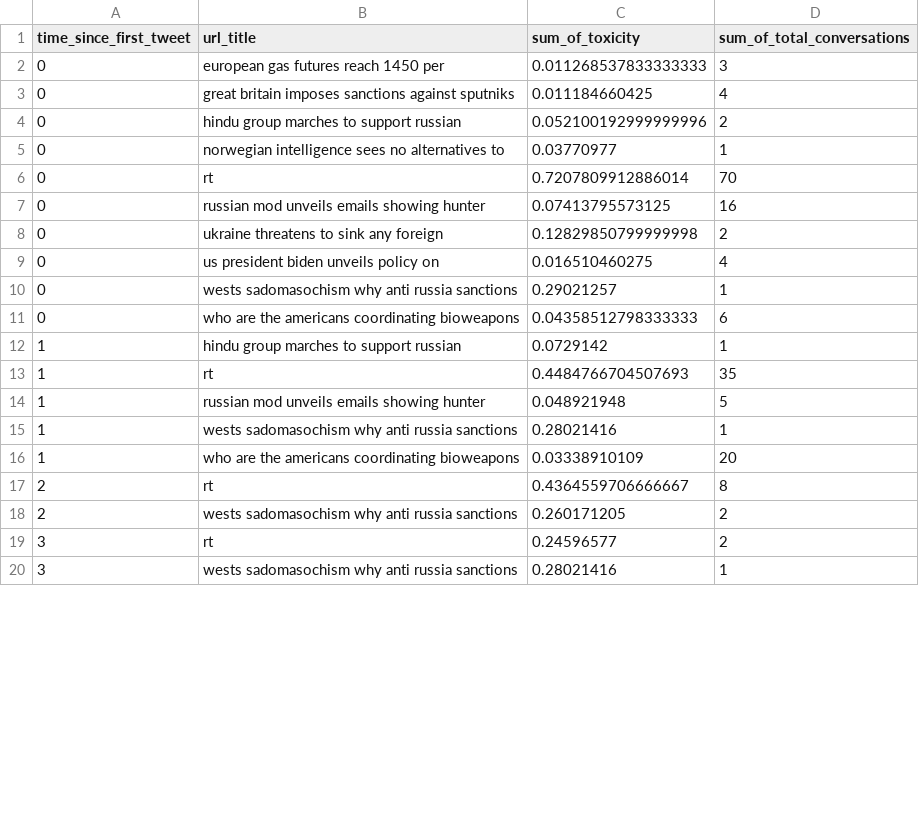
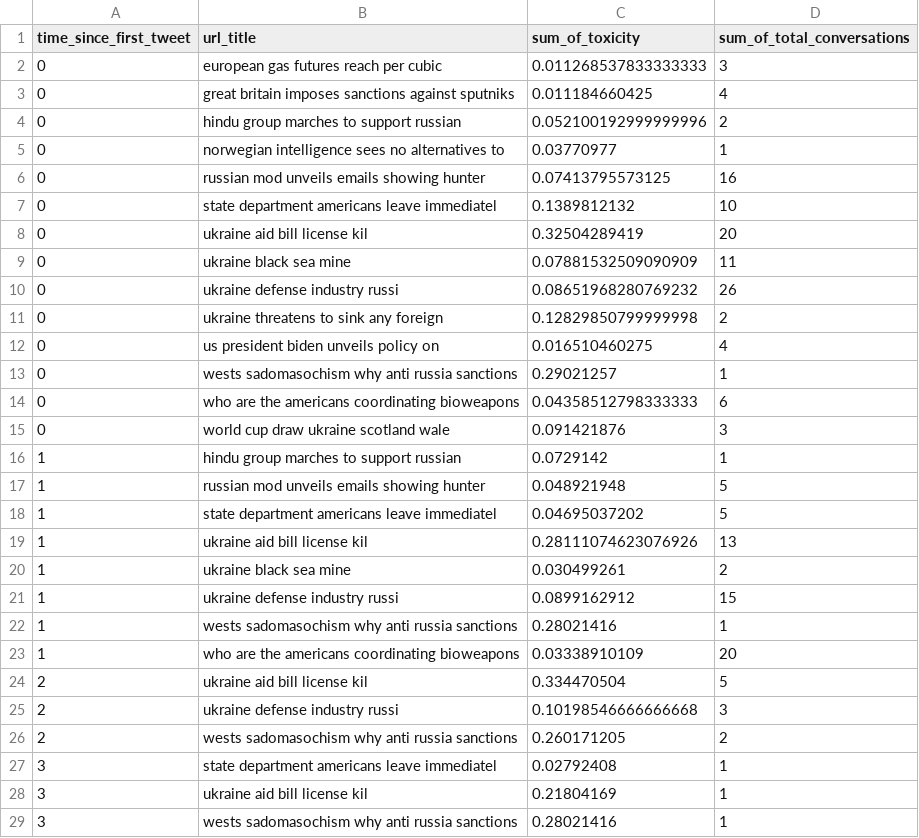
Before and after one commit to onefact/arbiter.report, a CSV file: public/data/toxicity_conversation_trend.csv, drawn as a sheet; only a part is shown; the diff covers the shown part only.

```diff
--- a/public/data/toxicity_conversation_trend.csv
+++ b/public/data/toxicity_conversation_trend.csv
@@ -1,3 +1,3 @@
 time_since_first_tweet,url_title,sum_of_toxicity,sum_of_total_conversations
-0,european gas futures reach 1450 per,0.011268537833333333,3
+0,european gas futures reach per cubic,0.011268537833333333,3
 0,great britain imposes sanctions against sputniks,0.011184660425,4
@@ -5,4 +5,7 @@ time_since_first_tweet,url_title,sum_of_toxicity,sum_of_total_conversations
 0,norwegian intelligence sees no alternatives to,0.03770977,1
-0,rt,0.7207809912886014,70
 0,russian mod unveils emails showing hunter,0.07413795573125,16
+0,state department americans leave immediatel,0.1389812132,10
+0,ukraine aid bill license kil,0.32504289419,20
+0,ukraine black sea mine,0.07881532509090909,11
+0,ukraine defense industry russi,0.08651968280769232,26
 0,ukraine threatens to sink any foreign,0.12829850799999998,2
@@ -11,10 +14,16 @@ time_since_first_tweet,url_title,sum_of_toxicity,sum_of_total_conversations
 0,who are the americans coordinating bioweapons,0.04358512798333333,6
+0,world cup draw ukraine scotland wale,0.091421876,3
 1,hindu group marches to support russian,0.0729142,1
-1,rt,0.4484766704507693,35
 1,russian mod unveils emails showing hunter,0.048921948,5
+1,state department americans leave immediatel,0.04695037202,5
+1,ukraine aid bill license kil,0.28111074623076926,13
+1,ukraine black sea mine,0.030499261,2
+1,ukraine defense industry russi,0.0899162912,15
 1,wests sadomasochism why anti russia sanctions,0.28021416,1
 1,who are the americans coordinating bioweapons,0.03338910109,20
-2,rt,0.4364559706666667,8
+2,ukraine aid bill license kil,0.334470504,5
+2,ukraine defense industry russi,0.10198546666666668,3
 2,wests sadomasochism why anti russia sanctions,0.260171205,2
-3,rt,0.24596577,2
+3,state department americans leave immediatel,0.02792408,1
+3,ukraine aid bill license kil,0.21804169,1
 3,wests sadomasochism why anti russia sanctions,0.28021416,1
```
Also changed, not shown: 2 edited cells elsewhere in this file, 8 other files.
